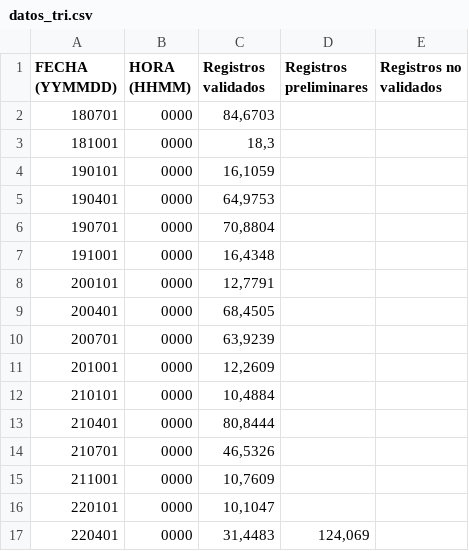
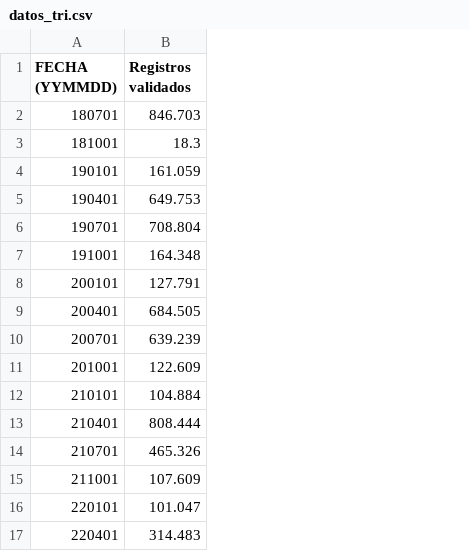
Before and after one commit to Gapw99/autos, a CSV file: datos_tri.csv, drawn as a sheet; removed rows and columns are numbered as before the commit, all else as after; the diff names each change by its address in the sheet, - before the commit and + after, or states it on an @@ line.

Commit message:
Add files via upload

```diff
--- a/datos_tri.csv
+++ b/datos_tri.csv
-column B (HORA (HHMM)), rows 2-17: all 0000
-column D (Registros preliminares), row 17: 124,069
-column E (Registros no validados), empty
-B2 (Registros validados): 84,6703
+B2 (Registros validados): 846.703
-B3 (Registros validados): 18,3
+B3 (Registros validados): 18.3
-B4 (Registros validados): 16,1059
+B4 (Registros validados): 161.059
-B5 (Registros validados): 64,9753
+B5 (Registros validados): 649.753
-B6 (Registros validados): 70,8804
+B6 (Registros validados): 708.804
-B7 (Registros validados): 16,4348
+B7 (Registros validados): 164.348
-B8 (Registros validados): 12,7791
+B8 (Registros validados): 127.791
-B9 (Registros validados): 68,4505
+B9 (Registros validados): 684.505
-B10 (Registros validados): 63,9239
+B10 (Registros validados): 639.239
-B11 (Registros validados): 12,2609
+B11 (Registros validados): 122.609
-B12 (Registros validados): 10,4884
+B12 (Registros validados): 104.884
-B13 (Registros validados): 80,8444
+B13 (Registros validados): 808.444
-B14 (Registros validados): 46,5326
+B14 (Registros validados): 465.326
-B15 (Registros validados): 10,7609
+B15 (Registros validados): 107.609
-B16 (Registros validados): 10,1047
+B16 (Registros validados): 101.047
-B17 (Registros validados): 31,4483
+B17 (Registros validados): 314.483
```
